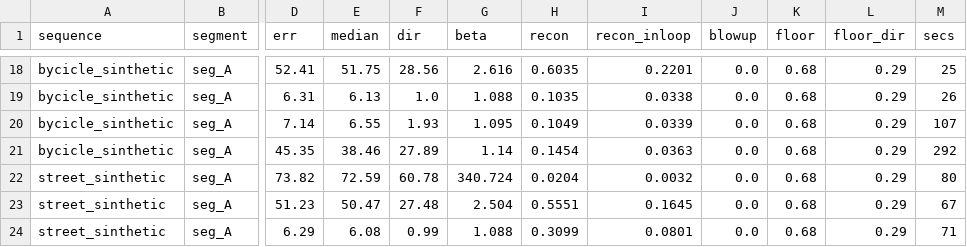
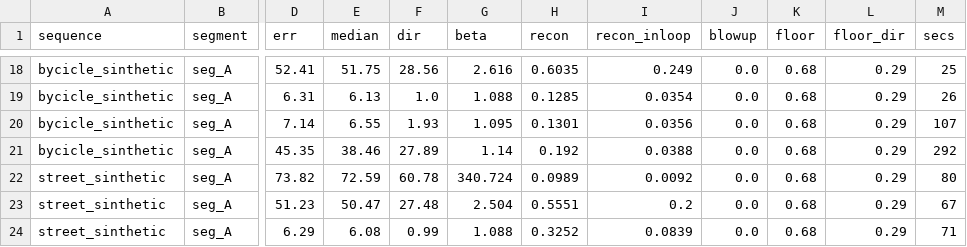
Before and after one commit to Bonitodelcapo/InteractingMaps, a CSV file: report/experiments/main_dt20ms.csv, drawn as a sheet; only a part is shown, gaps mark what is left out; the diff covers the shown part only; the diff names each change by its address in the sheet, - before the commit and + after, or states it on an @@ line.

```diff
--- a/report/experiments/main_dt20ms.csv
+++ b/report/experiments/main_dt20ms.csv
-I18 (recon_inloop): 0.2201
+I18 (recon_inloop): 0.249
-H19 (recon): 0.1035
+H19 (recon): 0.1285
-I19 (recon_inloop): 0.0338
+I19 (recon_inloop): 0.0354
-H20 (recon): 0.1049
+H20 (recon): 0.1301
-I20 (recon_inloop): 0.0339
+I20 (recon_inloop): 0.0356
-H21 (recon): 0.1454
+H21 (recon): 0.192
-I21 (recon_inloop): 0.0363
+I21 (recon_inloop): 0.0388
-H22 (recon): 0.0204
+H22 (recon): 0.0989
-I22 (recon_inloop): 0.0032
+I22 (recon_inloop): 0.0092
-I23 (recon_inloop): 0.1645
+I23 (recon_inloop): 0.2
-H24 (recon): 0.3099
+H24 (recon): 0.3252
-I24 (recon_inloop): 0.0801
+I24 (recon_inloop): 0.0839
```
Also changed, not shown: 32 edited cells elsewhere in this file, report/experiments/main_base_street.csv, report/experiments/main_base_street_v2.csv, 40 other files.
